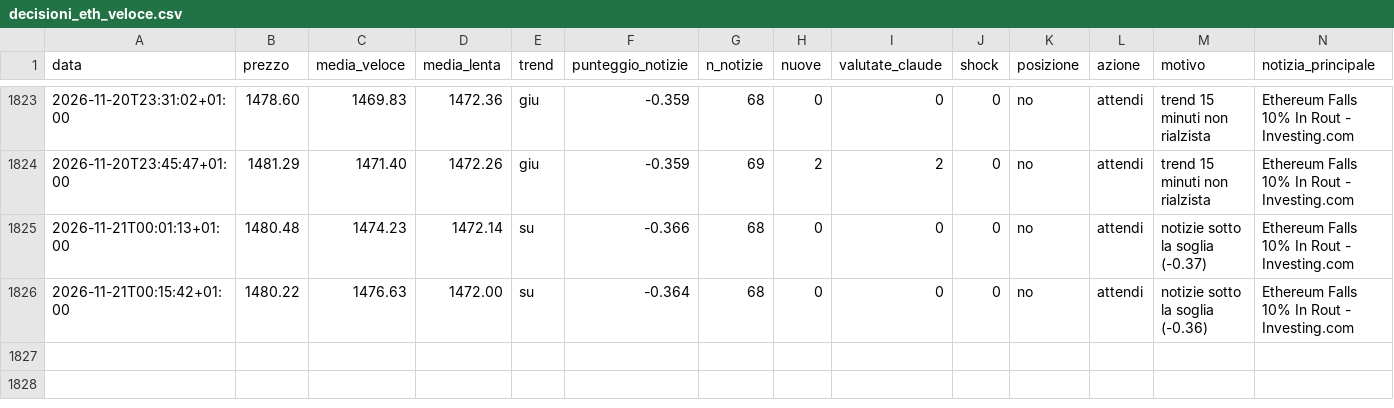
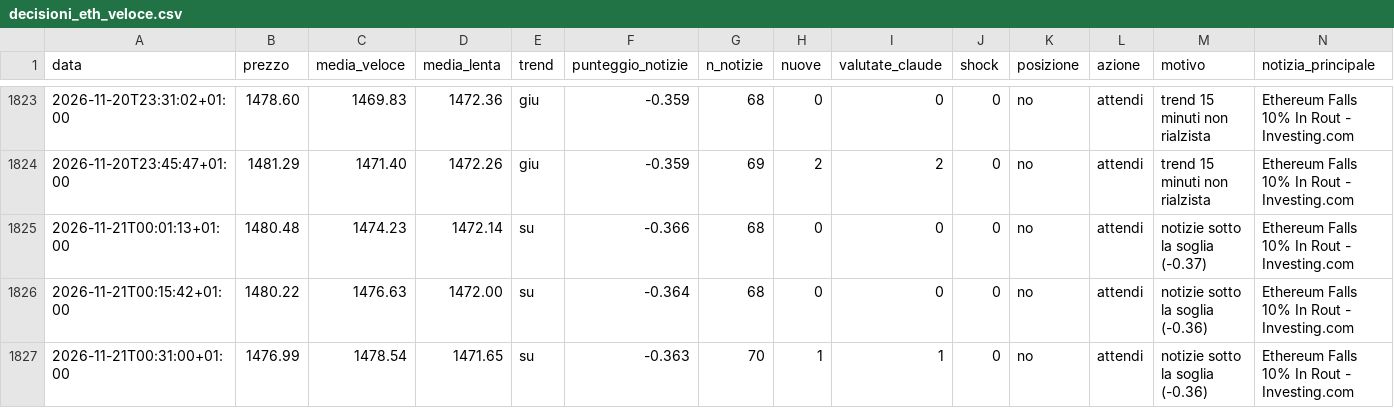
Before and after one commit to Van3d-max/sol-sentinel-, a CSV file: decisioni_eth_veloce.csv, drawn as a sheet; only a part is shown, gaps mark what is left out; rows hold the shown columns only; the diff names each change by its address in the sheet, - before the commit and + after, or states it on an @@ line.

```diff
--- a/decisioni_eth_veloce.csv
+++ b/decisioni_eth_veloce.csv
+row 1827: 2026-11-21T00:31:00+01:00 | 1476.99 | 1478.54 | 1471.65 | su | -0.363 | 70 | 1 | 1 | 0 | no | attendi | notizie sotto la soglia (-0.36) | Ethereum Falls 10% In Rout - Investing.com
```
Also changed, not shown: decisioni_btc_veloce.csv, decisioni_shib_veloce.csv, 10 other files.
